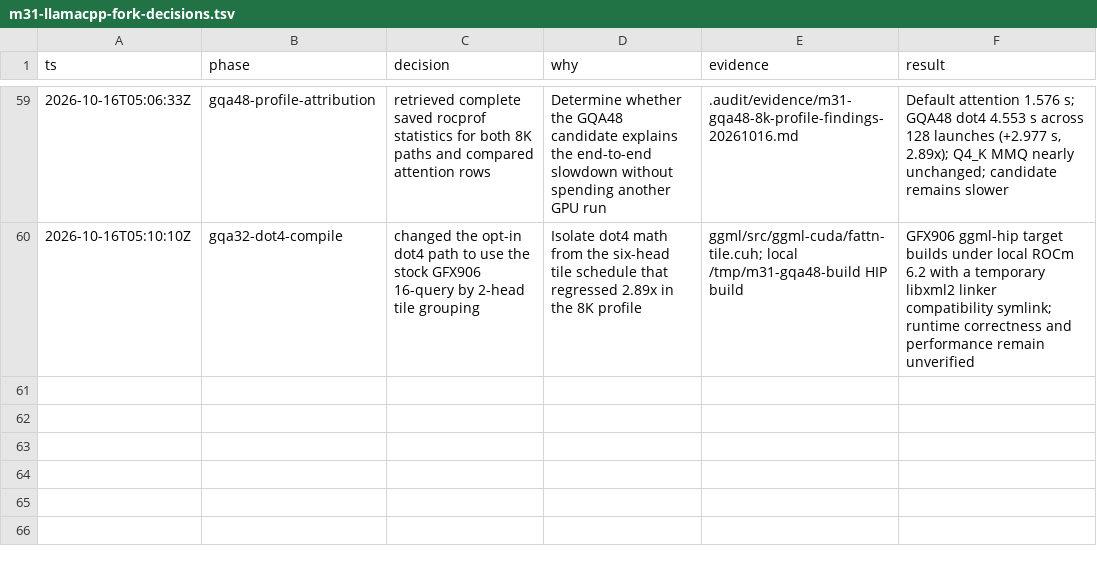
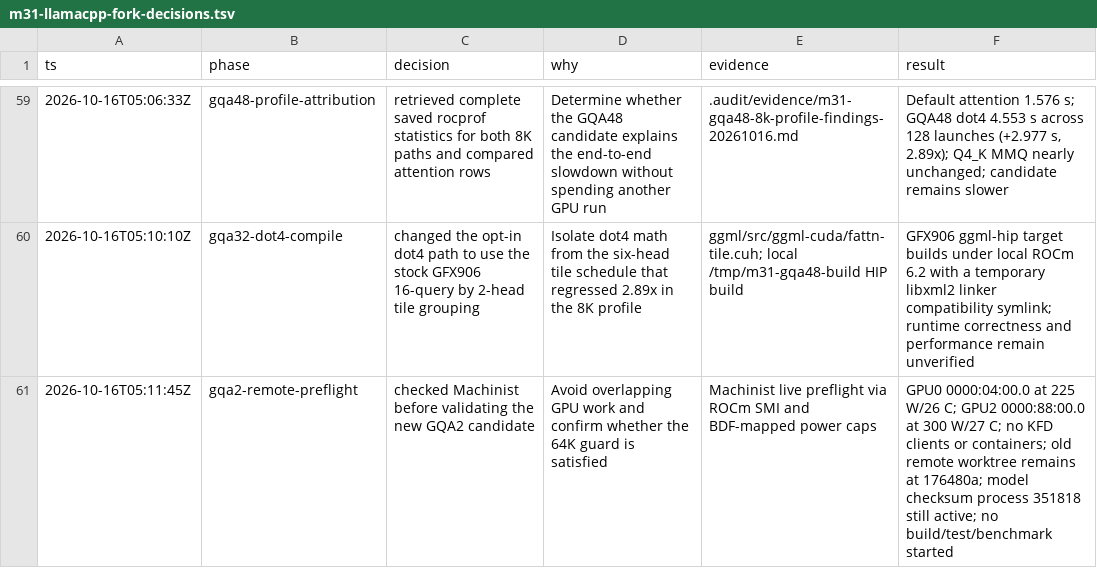
Before and after one commit to GionaGranchelli/llama.cpp, a TSV file: .audit/m31-llamacpp-fork-decisions.tsv, drawn as a sheet; only a part is shown, gaps mark what is left out.

Commit message:
docs: record GQA2 Machinist preflight blocker

```diff
--- a/.audit/m31-llamacpp-fork-decisions.tsv
+++ b/.audit/m31-llamacpp-fork-decisions.tsv
@@ -60 +60,2 @@ ts	phase	decision	why	evidence	result
 2026-10-16T05:10:10Z	gqa32-dot4-compile	changed the opt-in dot4 path to use the stock GFX906 16-query by 2-head tile grouping	Isolate dot4 math from the six-head tile schedule that regressed 2.89x in the 8K profile	ggml/src/ggml-cuda/fattn-tile.cuh; local /tmp/m31-gqa48-build HIP build	GFX906 ggml-hip target builds under local ROCm 6.2 with a temporary libxml2 linker compatibility symlink; runtime correctness and performance remain unverified
+2026-10-16T05:11:45Z	gqa2-remote-preflight	checked Machinist before validating the new GQA2 candidate	Avoid overlapping GPU work and confirm whether the 64K guard is satisfied	Machinist live preflight via ROCm SMI and BDF-mapped power caps	GPU0 0000:04:00.0 at 225 W/26 C; GPU2 0000:88:00.0 at 300 W/27 C; no KFD clients or containers; old remote worktree remains at 176480a; model checksum process 351818 still active; no build/test/benchmark started
```
